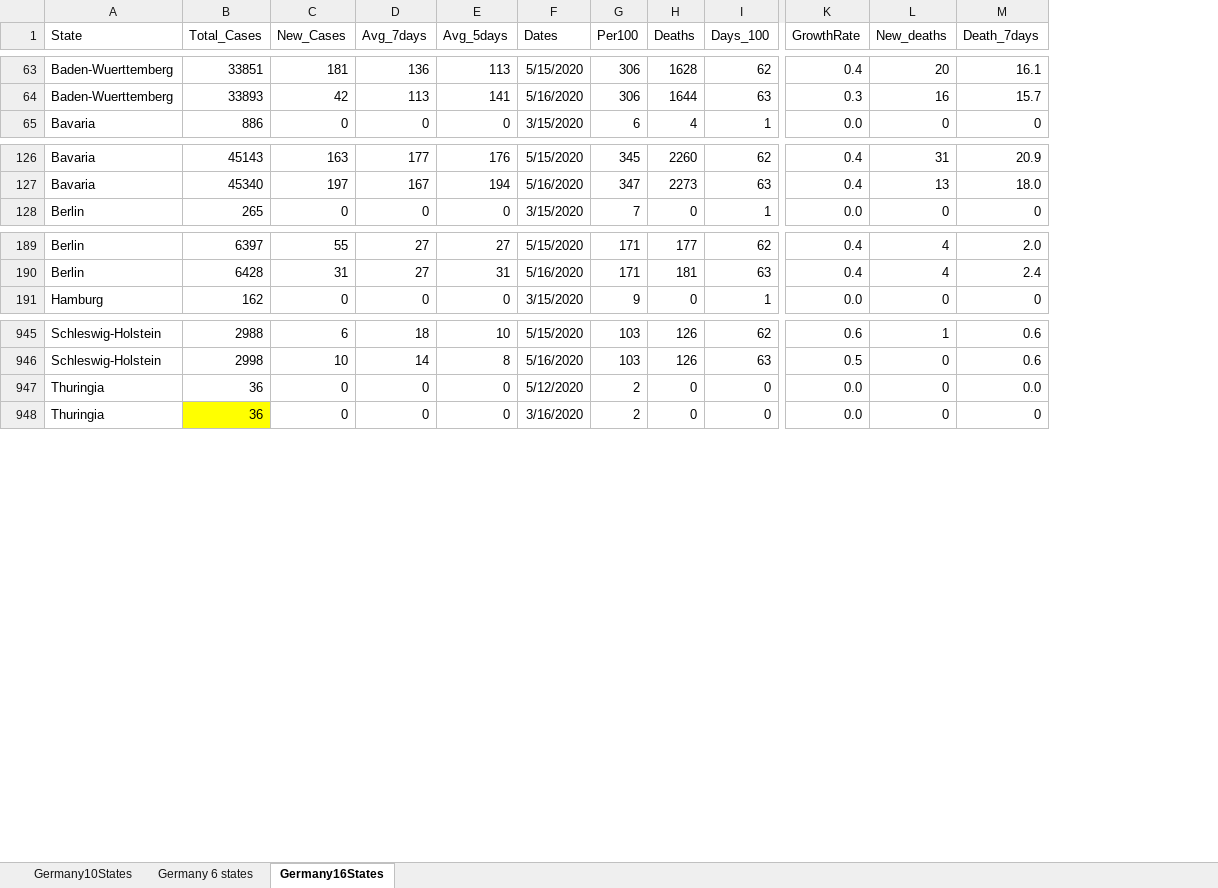
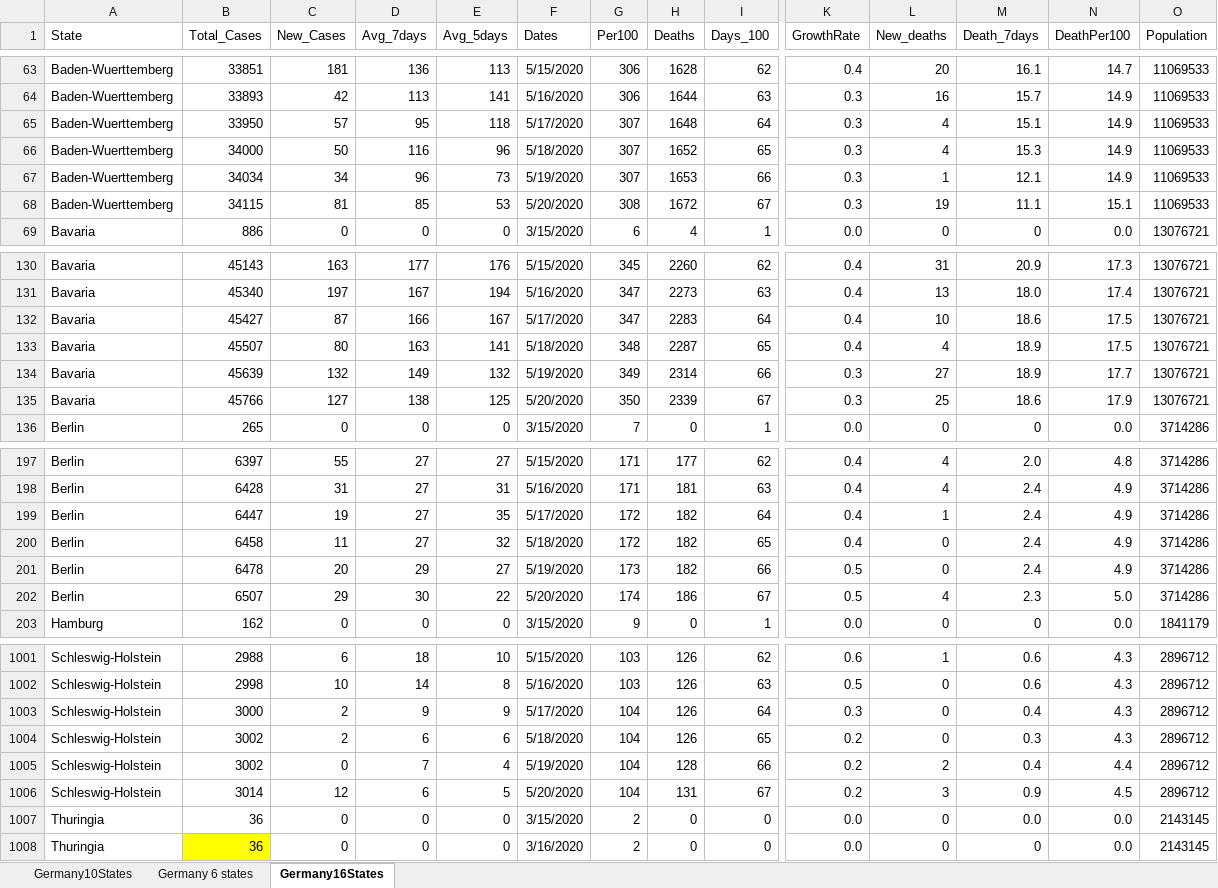
Before and after one commit to nyyubio/First_Website, an Excel workbook: public/data/Germany10StatesXLSX.xlsx, sheet Germany16States, drawn as a sheet; only a part is shown, gaps mark what is left out; values as stored, in another font and other column widths than the file's, no borders; addresses are those after the commit; rows hold the shown columns only; the diff covers the shown part only; the diff names each change by its address in the sheet, - before the commit and + after, or states it on an @@ line.

Commit message:
May 20 update
- Updated German data
- Added cumulative deaths per 100,000 inhabitant graph

```diff
--- a/public/data/Germany10StatesXLSX.xlsx (sheet Germany16States)
+++ b/public/data/Germany10StatesXLSX.xlsx (sheet Germany16States)
+column N (DeathPer100), rows 63-64: 14.7 | 14.9; row 69: 0.0; rows 130-131: 17.3 | 17.4; row 136: 0.0; rows 197-198: 4.8 | 4.9; row 203: 0.0; rows 1001-1002: 4.3 | 4.3; rows 1007-1008: 0.0 | 0.0
+column O (Population), rows 63-64: 11069533 | 11069533; row 69: 13076721; rows 130-131: 13076721 | 13076721; row 136: 3714286; rows 197-198: 3714286 | 3714286; row 203: 1841179; rows 1001-1002: 2896712 | 2896712; rows 1007-1008: 2143145 | 2143145
+row 65: Baden-Wuerttemberg | 33950 | 57 | 95 | 118 | 5/17/2020 | 307 | 1648 | 64 | 0.3 | 4 | 15.1 | 14.9 | 11069533
+row 66: Baden-Wuerttemberg | 34000 | 50 | 116 | 96 | 5/18/2020 | 307 | 1652 | 65 | 0.3 | 4 | 15.3 | 14.9 | 11069533
+row 67: Baden-Wuerttemberg | 34034 | 34 | 96 | 73 | 5/19/2020 | 307 | 1653 | 66 | 0.3 | 1 | 12.1 | 14.9 | 11069533
+row 68: Baden-Wuerttemberg | 34115 | 81 | 85 | 53 | 5/20/2020 | 308 | 1672 | 67 | 0.3 | 19 | 11.1 | 15.1 | 11069533
+row 132: Bavaria | 45427 | 87 | 166 | 167 | 5/17/2020 | 347 | 2283 | 64 | 0.4 | 10 | 18.6 | 17.5 | 13076721
+row 133: Bavaria | 45507 | 80 | 163 | 141 | 5/18/2020 | 348 | 2287 | 65 | 0.4 | 4 | 18.9 | 17.5 | 13076721
+row 134: Bavaria | 45639 | 132 | 149 | 132 | 5/19/2020 | 349 | 2314 | 66 | 0.3 | 27 | 18.9 | 17.7 | 13076721
+row 135: Bavaria | 45766 | 127 | 138 | 125 | 5/20/2020 | 350 | 2339 | 67 | 0.3 | 25 | 18.6 | 17.9 | 13076721
+row 199: Berlin | 6447 | 19 | 27 | 35 | 5/17/2020 | 172 | 182 | 64 | 0.4 | 1 | 2.4 | 4.9 | 3714286
+row 200: Berlin | 6458 | 11 | 27 | 32 | 5/18/2020 | 172 | 182 | 65 | 0.4 | 0 | 2.4 | 4.9 | 3714286
+row 201: Berlin | 6478 | 20 | 29 | 27 | 5/19/2020 | 173 | 182 | 66 | 0.5 | 0 | 2.4 | 4.9 | 3714286
+row 202: Berlin | 6507 | 29 | 30 | 22 | 5/20/2020 | 174 | 186 | 67 | 0.5 | 4 | 2.3 | 5.0 | 3714286
+row 1003: Schleswig-Holstein | 3000 | 2 | 9 | 9 | 5/17/2020 | 104 | 126 | 64 | 0.3 | 0 | 0.4 | 4.3 | 2896712
+row 1004: Schleswig-Holstein | 3002 | 2 | 6 | 6 | 5/18/2020 | 104 | 126 | 65 | 0.2 | 0 | 0.3 | 4.3 | 2896712
+row 1005: Schleswig-Holstein | 3002 | 0 | 7 | 4 | 5/19/2020 | 104 | 128 | 66 | 0.2 | 2 | 0.4 | 4.4 | 2896712
+row 1006: Schleswig-Holstein | 3014 | 12 | 6 | 5 | 5/20/2020 | 104 | 131 | 67 | 0.2 | 3 | 0.9 | 4.5 | 2896712
-F1007 (Dates): 5/12/2020
+F1007 (Dates): 3/15/2020
```
Also changed, not shown: 48 added rows elsewhere in this sheet, formulas that keep their value, static/data/Germany10StatesXLSX.xlsx, 30 other files.
